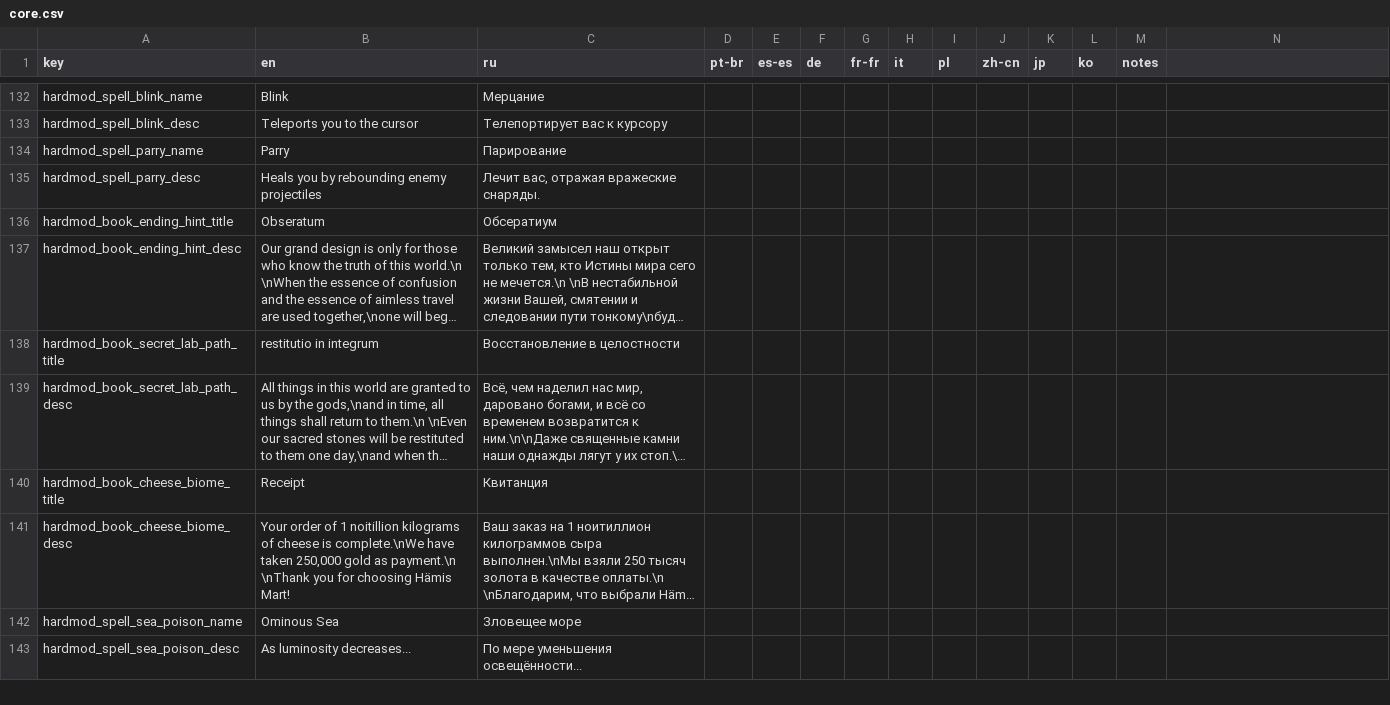
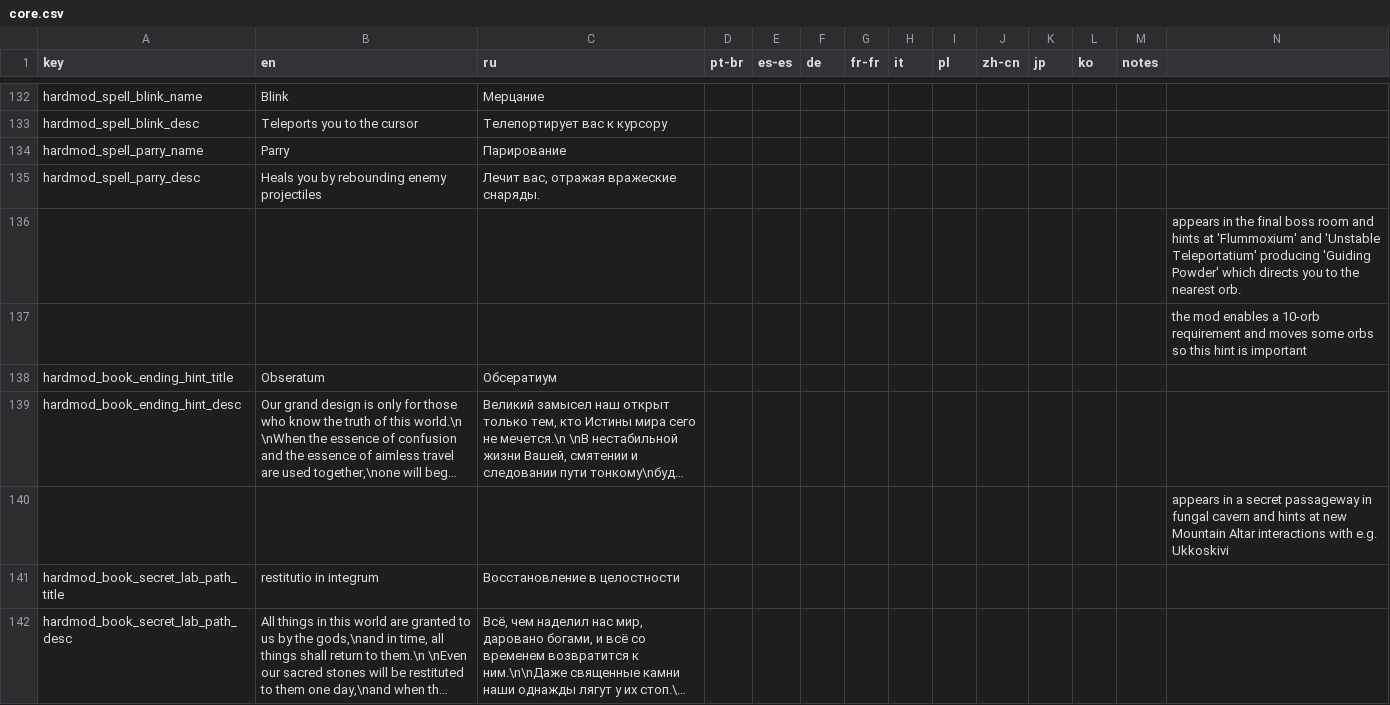
Before and after one commit to Conga0/noita.hardmod, a CSV file: files/translations/core.csv, drawn as a sheet; only a part is shown, gaps mark what is left out; the shorter side is filled out with more unchanged rows; long unchanged cells end in …; rows hold the shown columns only; the diff covers the shown part only; the diff names each change by its address in the sheet, - before the commit and + after, or states it on an @@ line.

Commit message:
Move pyramid orb to the sky

```diff
--- a/files/translations/core.csv
+++ b/files/translations/core.csv
+row 136:  |  |  |  |  |  |  |  |  |  |  |  |  | appears in the final boss room and hints at 'Flummoxium' and 'Unstable Teleportatium' producing 'Guiding Powder' which directs you to the nearest orb.
+row 137:  |  |  |  |  |  |  |  |  |  |  |  |  | the mod enables a 10-orb requirement and moves some orbs so this hint is important
+row 140:  |  |  |  |  |  |  |  |  |  |  |  |  | appears in a secret passageway in fungal cavern and hints at new Mountain Altar interactions with e.g. Ukkoskivi
```
Also changed, not shown: 5 added rows elsewhere in this file, 11 other files.
